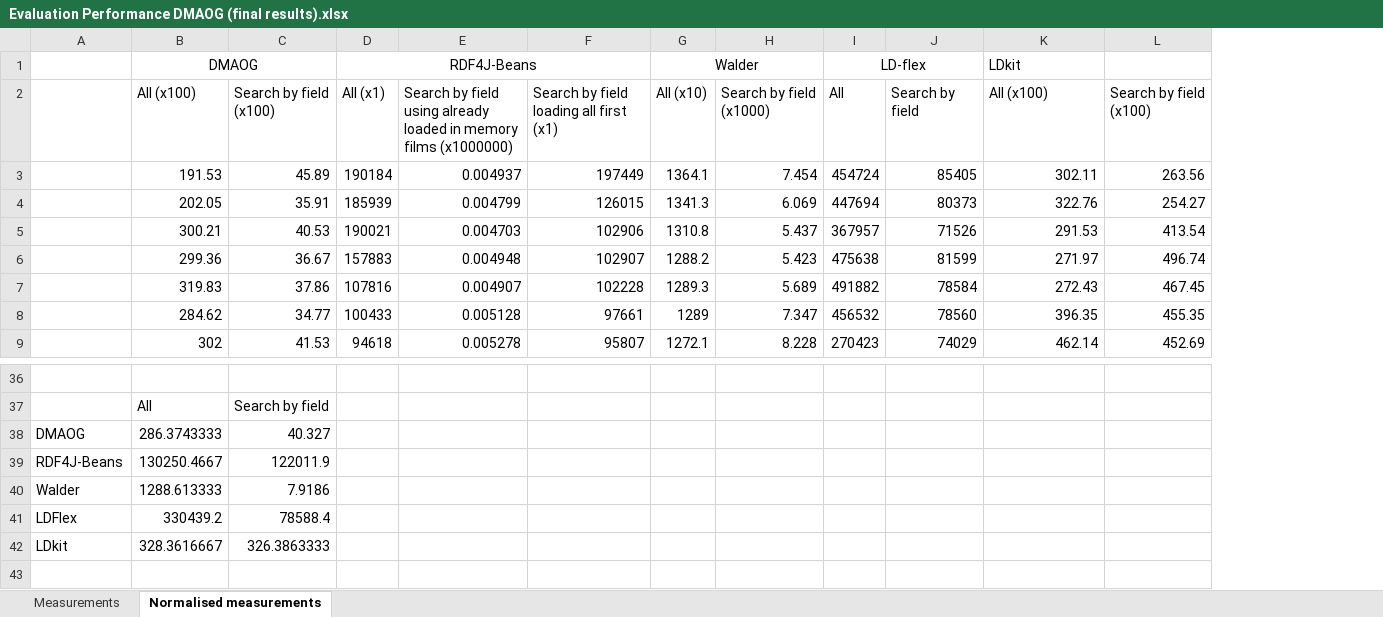
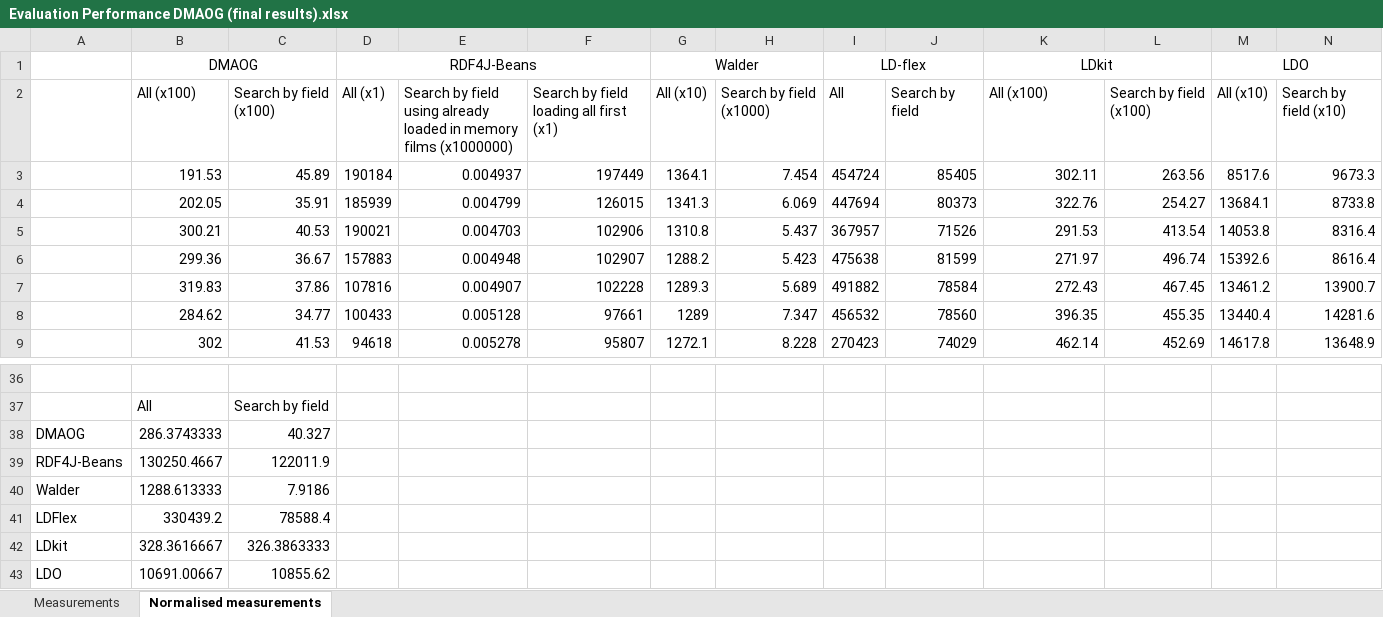
Before and after one commit to herminiogg/dmaog-paper-evaluation, an Excel workbook: StatisticalAnalysis/Evaluation Performance DMAOG (final results).xlsx, sheet Normalised measurements, drawn as a sheet; only a part is shown, gaps mark what is left out; values as stored, in another font and other column widths than the file's, no borders; charts and pictures not drawn; the diff names each change by its address in the sheet, - before the commit and + after, or states it on an @@ line.

Commit message:
Updated Excel/tabular version of results

```diff
--- a/StatisticalAnalysis/Evaluation Performance DMAOG (final results).xlsx (sheet Normalised measurements)
+++ b/StatisticalAnalysis/Evaluation Performance DMAOG (final results).xlsx (sheet Normalised measurements)
+column M, rows 1-9: LDO | All (x10) | 8517.6 | 13684.1 | 14053.8 | 15392.6 | 13461.2 | 13440.4 | 14617.8
+column N, rows 2-9: Search by field (x10) | 9673.3 | 8733.8 | 8316.4 | 8616.4 | 13900.7 | 14281.6 | 13648.9
-K1 alignment: left
+K1 alignment: center
+K1:L1 merged
+row 43: LDO | 10691.00667 | 10855.62
```
Also changed, not shown: sheet Measurements, 1 other file.
